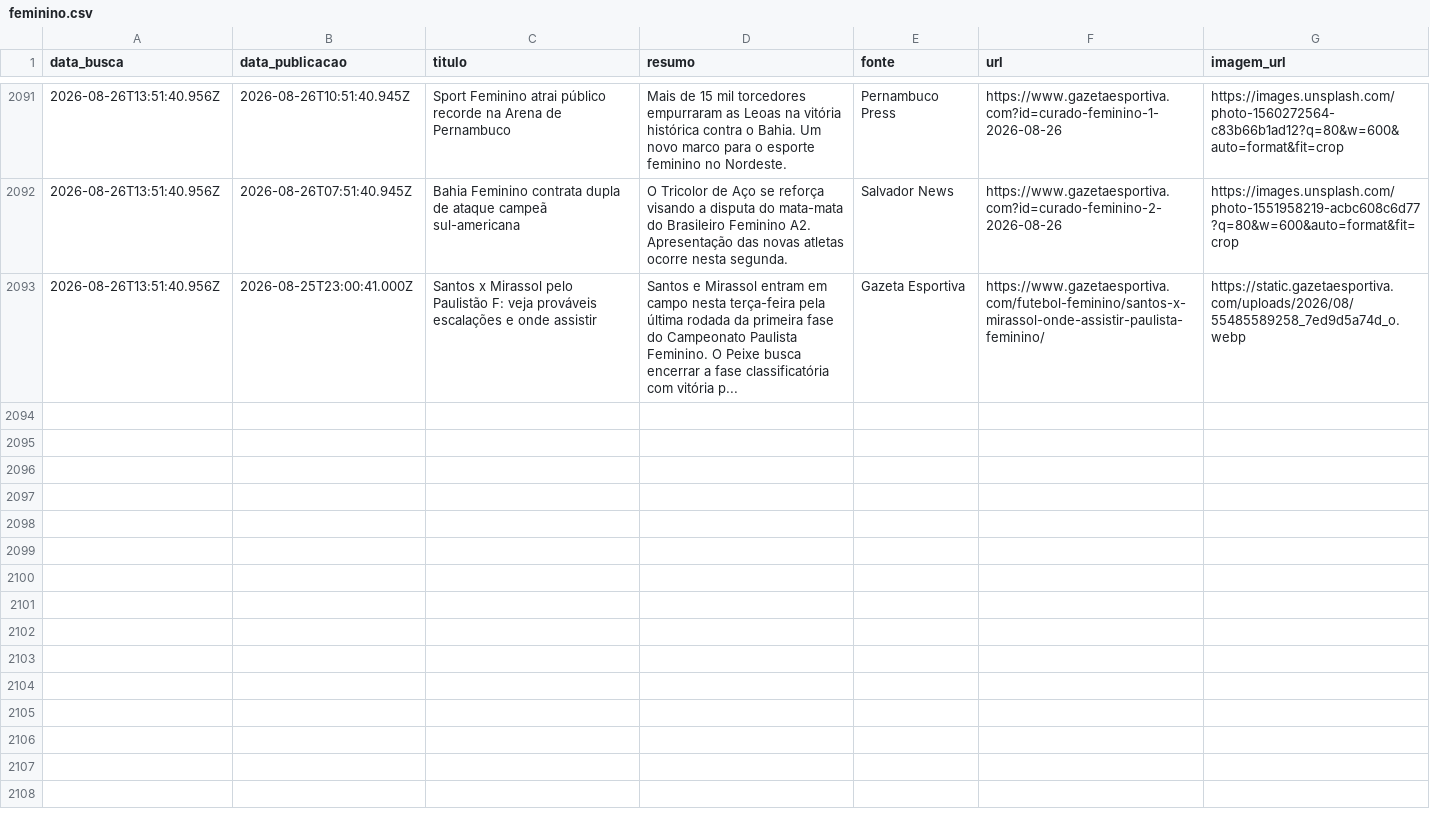
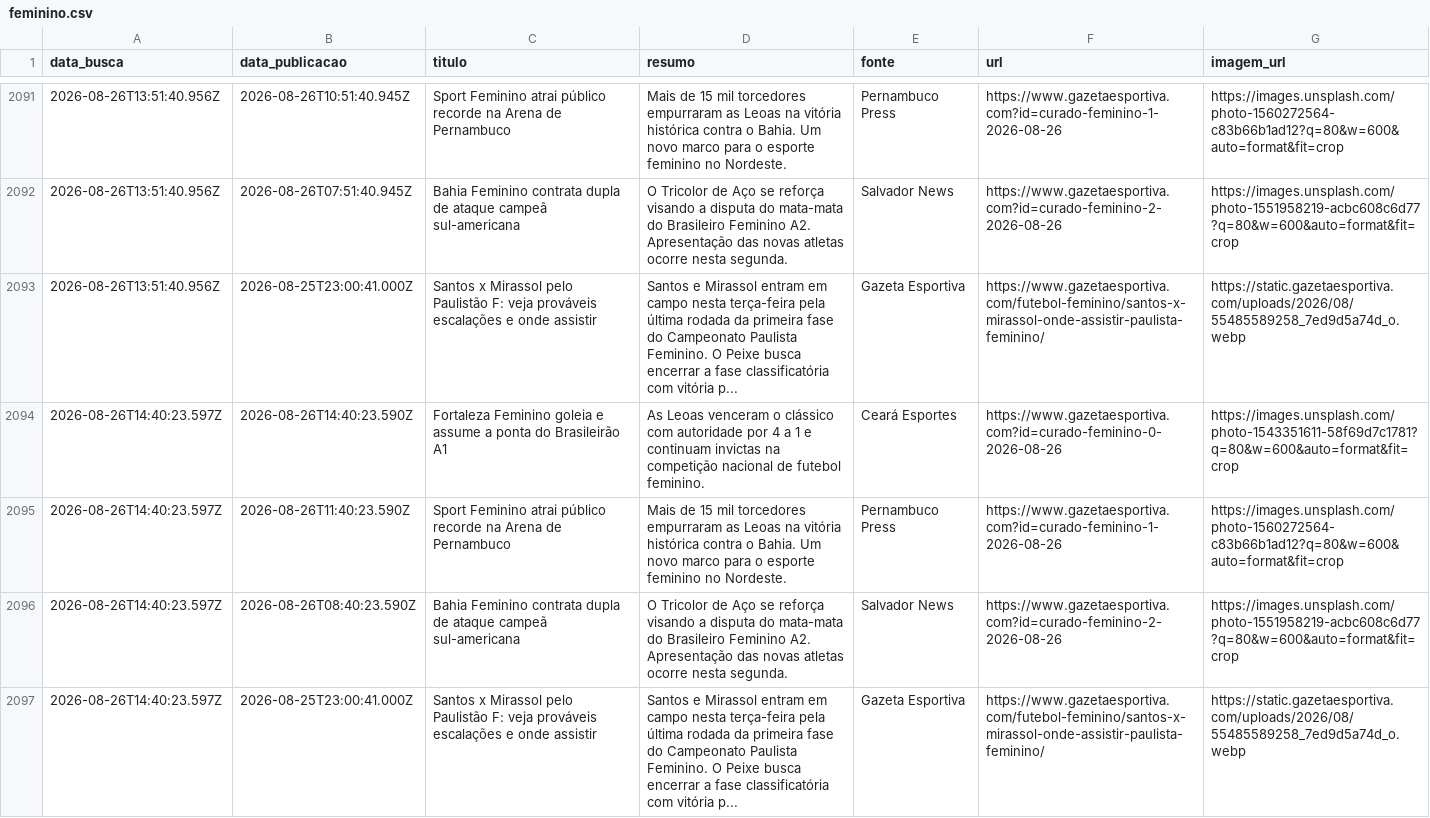
Before and after one commit to yuriluna85/boleragem-nordestina, a CSV file: DATA/2026/08/feminino/feminino.csv, drawn as a sheet; only a part is shown, gaps mark what is left out; the diff names each change by its address in the sheet, - before the commit and + after, or states it on an @@ line.

Commit message:
editorial: curadoria diária de notícias futebolísticas do Nordeste [skip ci]

```diff
--- a/DATA/2026/08/feminino/feminino.csv
+++ b/DATA/2026/08/feminino/feminino.csv
+row 2094: 2026-08-26T14:40:23.597Z | 2026-08-26T14:40:23.590Z | Fortaleza Feminino goleia e assume a ponta do Brasileirão A1 | As Leoas venceram o clássico com autoridade por 4 a 1 e continuam invictas na competição nacional de futebol feminino. | Ceará Esportes | https://www.gazetaesportiva.com?id=curado-feminino-0-2026-08-26 | https://images.unsplash.com/photo-1543351611-58f69d7c1781?q=80&w=600&auto=format&fit=crop
+row 2095: 2026-08-26T14:40:23.597Z | 2026-08-26T11:40:23.590Z | Sport Feminino atrai público recorde na Arena de Pernambuco | Mais de 15 mil torcedores empurraram as Leoas na vitória histórica contra o Bahia. Um novo marco para o esporte feminino no Nordeste. | Pernambuco Press | https://www.gazetaesportiva.com?id=curado-feminino-1-2026-08-26 | https://images.unsplash.com/photo-1560272564-c83b66b1ad12?q=80&w=600&auto=format&fit=crop
+row 2096: 2026-08-26T14:40:23.597Z | 2026-08-26T08:40:23.590Z | Bahia Feminino contrata dupla de ataque campeã sul-americana | O Tricolor de Aço se reforça visando a disputa do mata-mata do Brasileiro Feminino A2. Apresentação das novas atletas ocorre nesta segunda. | Salvador News | https://www.gazetaesportiva.com?id=curado-feminino-2-2026-08-26 | https://images.unsplash.com/photo-1551958219-acbc608c6d77?q=80&w=600&auto=format&fit=crop
+row 2097: 2026-08-26T14:40:23.597Z | 2026-08-25T23:00:41.000Z | Santos x Mirassol pelo Paulistão F: veja prováveis escalações e onde assistir | Santos e Mirassol entram em campo nesta terça-feira pela última rodada da primeira fase do Campeonato Paulista Feminino. O Peixe busca encerrar a fase classificatória com vitória p... | Gazeta Esportiva | https://www.gazetaesportiva.com/futebol-feminino/santos-x-mirassol-onde-assistir-paulista-feminino/ | https://static.gazetaesportiva.com/uploads/2026/08/55485589258_7ed9d5a74d_o.webp
```
Also changed, not shown: 4 other files.
